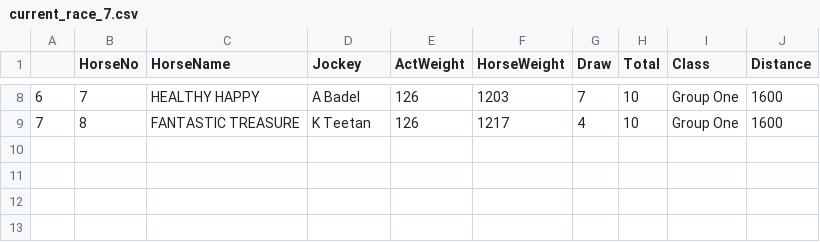
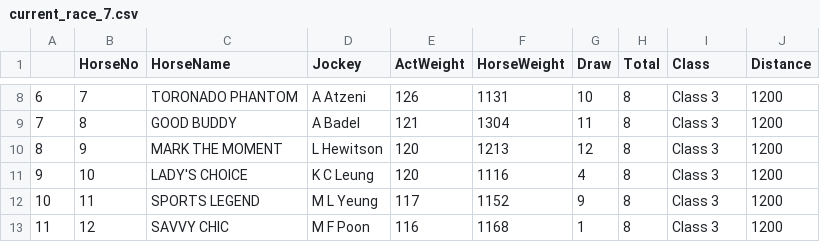
Before and after one commit to monkeynyp/horsegame, a CSV file: racecard/data/current_race_7.csv, drawn as a sheet; only a part is shown, gaps mark what is left out; the diff covers the shown part only.

```diff
--- a/racecard/data/current_race_7.csv
+++ b/racecard/data/current_race_7.csv
@@ -8,2 +8,6 @@
-6,7,HEALTHY HAPPY,A Badel,126,1203,7,10,Group One,1600
-7,8,FANTASTIC TREASURE,K Teetan,126,1217,4,10,Group One,1600
+6,7,TORONADO PHANTOM,A Atzeni,126,1131,10,8,Class 3,1200
+7,8,GOOD BUDDY,A Badel,121,1304,11,8,Class 3,1200
+8,9,MARK THE MOMENT,L Hewitson,120,1213,12,8,Class 3,1200
+9,10,LADY'S CHOICE,K C Leung,120,1116,4,8,Class 3,1200
+10,11,SPORTS LEGEND,M L Yeung,117,1152,9,8,Class 3,1200
+11,12,SAVVY CHIC,M F Poon,116,1168,1,8,Class 3,1200
```
Also changed, not shown: 45 edited cells elsewhere in this file, racecard/data/current_race_2.csv, racecard/data/current_race_3.csv, 24 other files.
